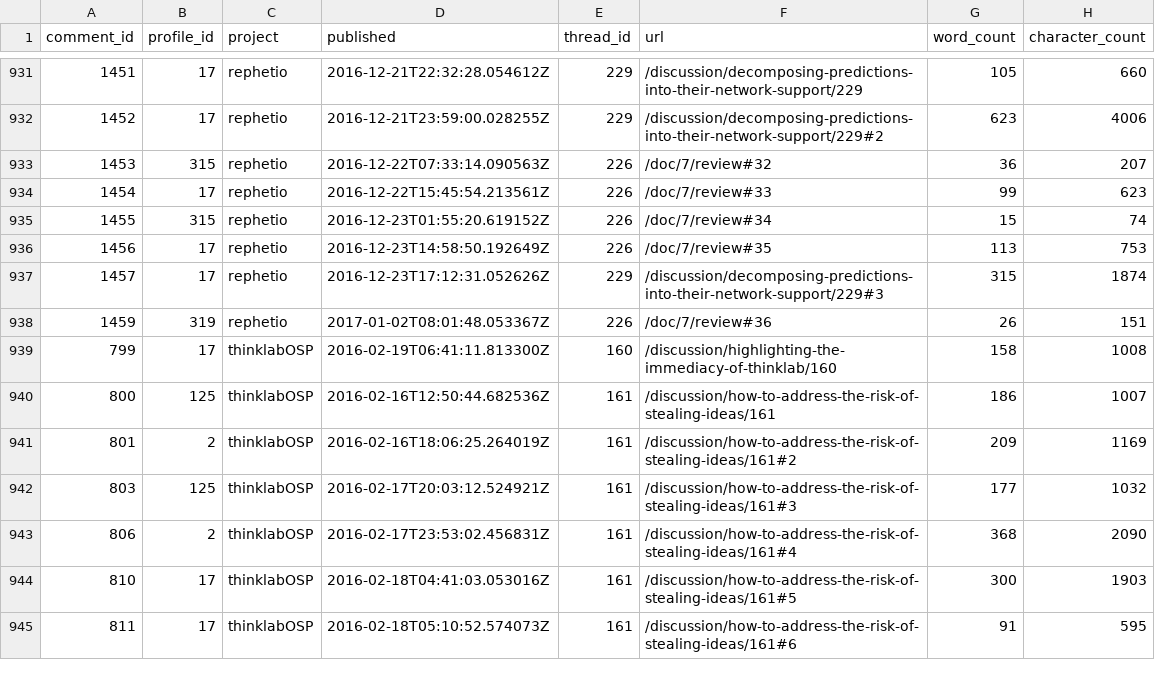
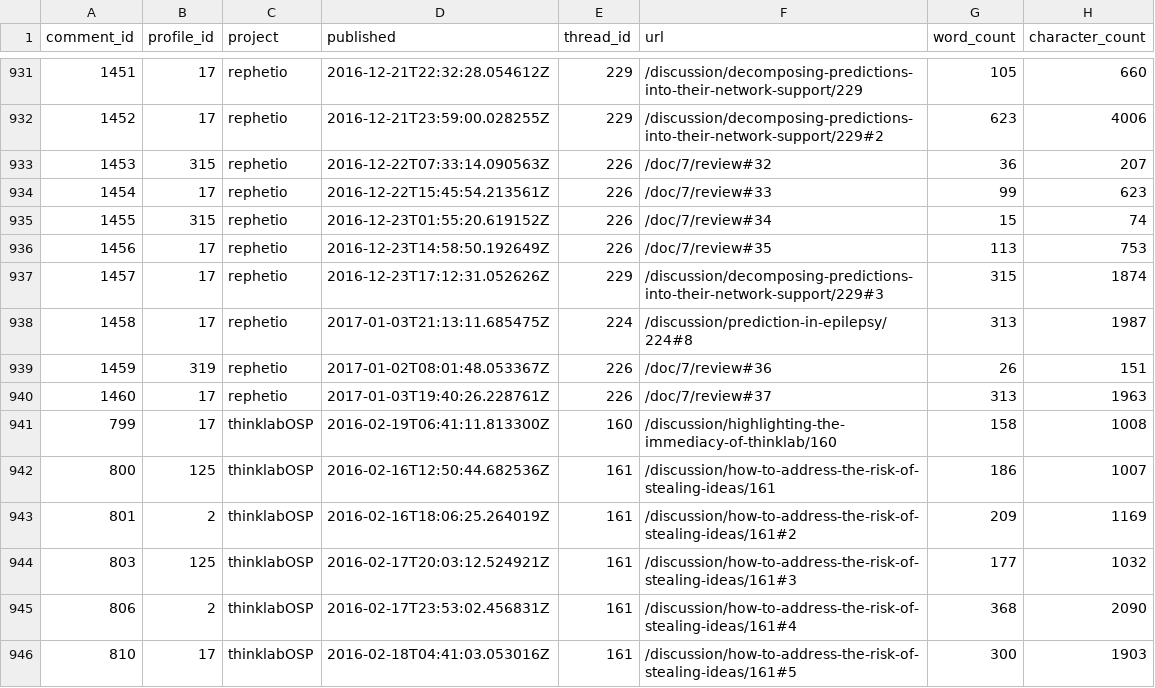
Before and after one commit to dhimmel/thinklytics, a TSV file: process/table/comments.tsv, drawn as a sheet; only a part is shown, gaps mark what is left out; the shorter side is filled out with more unchanged rows; the diff names each change by its address in the sheet, - before the commit and + after, or states it on an @@ line.

Commit message:
Auto-export all projects on 2017-01-03
Created by Travis CI build number 178 and job number 178.1.
https://travis-ci.org/dhimmel/thinklytics/builds/188664720
https://travis-ci.org/dhimmel/thinklytics/jobs/188664721

Committed on 2017-01-03T21:27:16+0000.

```diff
--- a/process/table/comments.tsv
+++ b/process/table/comments.tsv
+row 938: 1458 | 17 | rephetio | 2017-01-03T21:13:11.685475Z | 224 | /discussion/prediction-in-epilepsy/224#8 | 313 | 1987
+row 940: 1460 | 17 | rephetio | 2017-01-03T19:40:26.228761Z | 226 | /doc/7/review#37 | 313 | 1963
```
Also changed, not shown: process/table/citations.tsv, process/table/documents.tsv, 12 other files.
